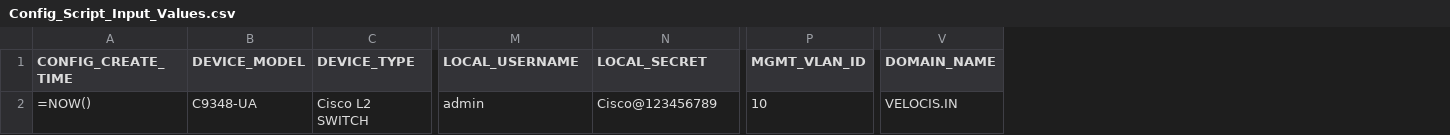
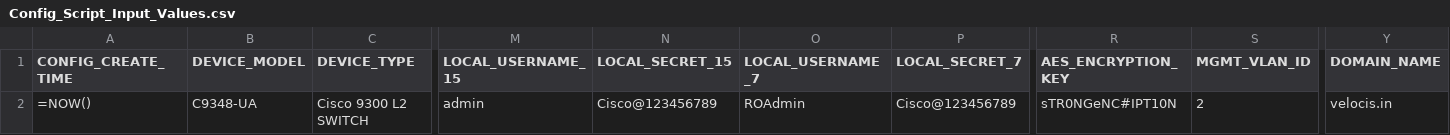
Before and after one commit to mr-adheer/CiscoConfigGen, a CSV file: Configuration_Templates/L2_Switch_Cat9000/Config_Script_Input_Values.csv, drawn as a sheet; only a part is shown, gaps mark what is left out; addresses are those after the commit; the diff names each change by its address in the sheet, - before the commit and + after, or states it on an @@ line.

Commit message:
UpdatedL2SwitchTemplate

```diff
--- a/Configuration_Templates/L2_Switch_Cat9000/Config_Script_Input_Values.csv
+++ b/Configuration_Templates/L2_Switch_Cat9000/Config_Script_Input_Values.csv
+column O (LOCAL_USERNAME_7), row 2: ROAdmin
+column P (LOCAL_SECRET_7), row 2: Cisco@123456789
+column R (AES_ENCRYPTION_KEY), row 2: sTR0NGeNC#IPT10N
-M1: LOCAL_USERNAME
+M1: LOCAL_USERNAME_15
-N1: LOCAL_SECRET
+N1: LOCAL_SECRET_15
-C2 (DEVICE_TYPE): Cisco L2 SWITCH
+C2 (DEVICE_TYPE): Cisco 9300 L2 SWITCH
-S2 (MGMT_VLAN_ID): 10
+S2 (MGMT_VLAN_ID): 2
-Y2 (DOMAIN_NAME): VELOCIS.IN
+Y2 (DOMAIN_NAME): velocis.in
```
Also changed, not shown: 1 other file.
